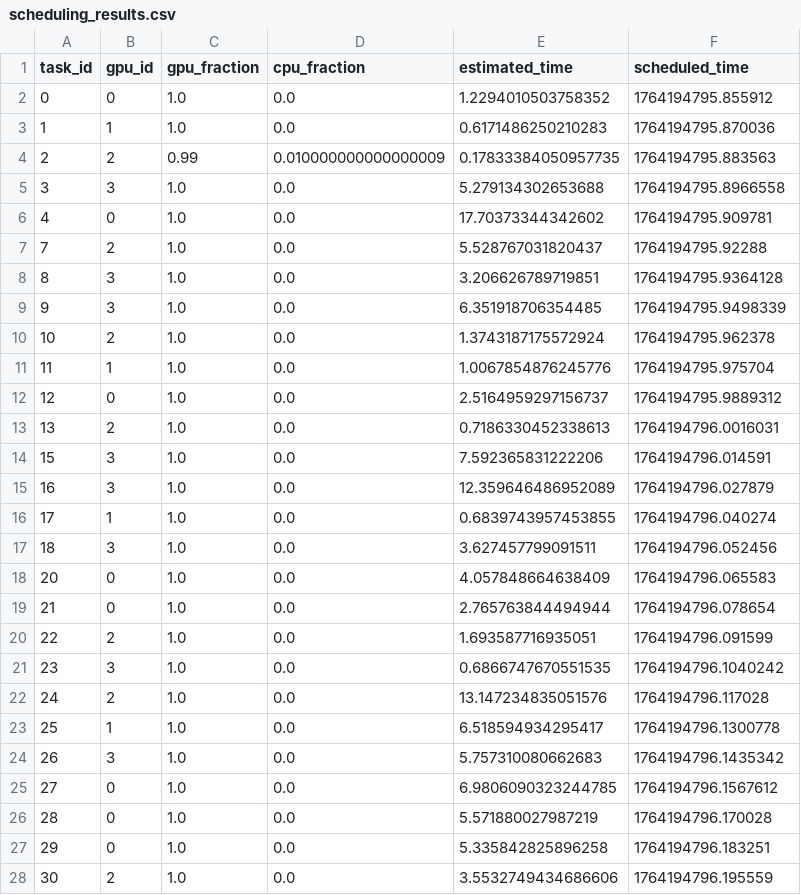
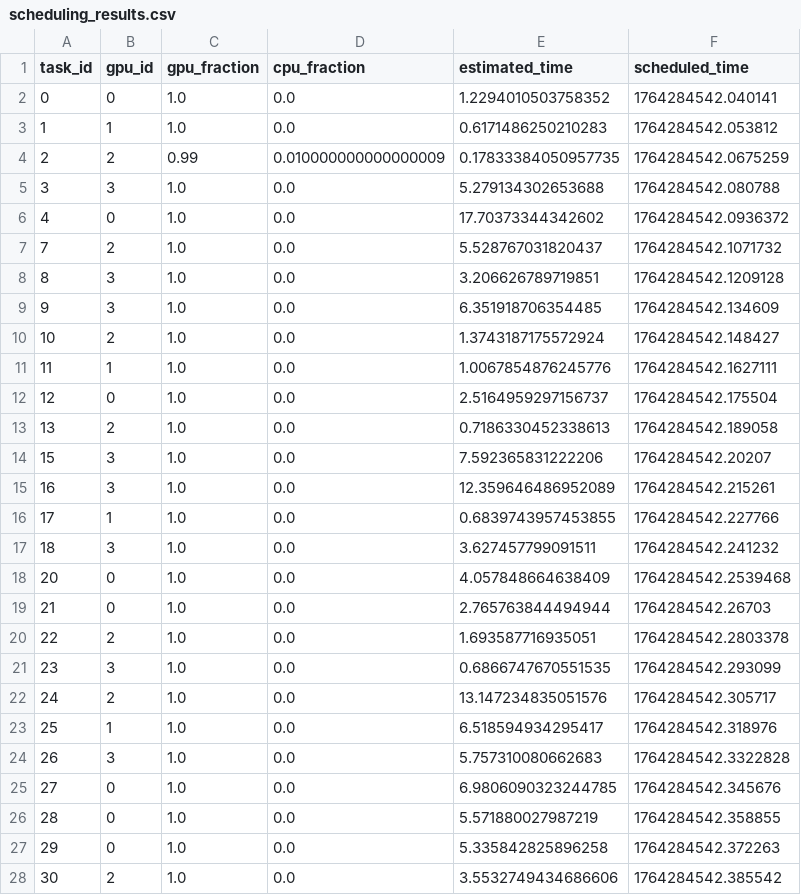
Before and after one commit to anurag2796/hybrid-ml-scheduler, a CSV file: data/results/scheduling_results.csv, drawn as a sheet; only a part is shown; the diff covers the shown part only.

```diff
--- a/data/results/scheduling_results.csv
+++ b/data/results/scheduling_results.csv
@@ -1,28 +1,28 @@
 task_id,gpu_id,gpu_fraction,cpu_fraction,estimated_time,scheduled_time
-0,0,1.0,0.0,1.2294010503758352,1764194795.855912
-1,1,1.0,0.0,0.6171486250210283,1764194795.870036
-2,2,0.99,0.010000000000000009,0.17833384050957735,1764194795.883563
-3,3,1.0,0.0,5.279134302653688,1764194795.8966558
-4,0,1.0,0.0,17.70373344342602,1764194795.909781
-7,2,1.0,0.0,5.528767031820437,1764194795.92288
-8,3,1.0,0.0,3.206626789719851,1764194795.9364128
-9,3,1.0,0.0,6.351918706354485,1764194795.9498339
-10,2,1.0,0.0,1.3743187175572924,1764194795.962378
-11,1,1.0,0.0,1.0067854876245776,1764194795.975704
-12,0,1.0,0.0,2.5164959297156737,1764194795.9889312
-13,2,1.0,0.0,0.7186330452338613,1764194796.0016031
-15,3,1.0,0.0,7.592365831222206,1764194796.014591
-16,3,1.0,0.0,12.359646486952089,1764194796.027879
-17,1,1.0,0.0,0.6839743957453855,1764194796.040274
-18,3,1.0,0.0,3.627457799091511,1764194796.052456
-20,0,1.0,0.0,4.057848664638409,1764194796.065583
-21,0,1.0,0.0,2.765763844494944,1764194796.078654
-22,2,1.0,0.0,1.693587716935051,1764194796.091599
-23,3,1.0,0.0,0.6866747670551535,1764194796.1040242
-24,2,1.0,0.0,13.147234835051576,1764194796.117028
-25,1,1.0,0.0,6.518594934295417,1764194796.1300778
-26,3,1.0,0.0,5.757310080662683,1764194796.1435342
-27,0,1.0,0.0,6.9806090323244785,1764194796.1567612
-28,0,1.0,0.0,5.571880027987219,1764194796.170028
-29,0,1.0,0.0,5.335842825896258,1764194796.183251
-30,2,1.0,0.0,3.5532749434686606,1764194796.195559
+0,0,1.0,0.0,1.2294010503758352,1764284542.040141
+1,1,1.0,0.0,0.6171486250210283,1764284542.053812
+2,2,0.99,0.010000000000000009,0.17833384050957735,1764284542.0675259
+3,3,1.0,0.0,5.279134302653688,1764284542.080788
+4,0,1.0,0.0,17.70373344342602,1764284542.0936372
+7,2,1.0,0.0,5.528767031820437,1764284542.1071732
+8,3,1.0,0.0,3.206626789719851,1764284542.1209128
+9,3,1.0,0.0,6.351918706354485,1764284542.134609
+10,2,1.0,0.0,1.3743187175572924,1764284542.148427
+11,1,1.0,0.0,1.0067854876245776,1764284542.1627111
+12,0,1.0,0.0,2.5164959297156737,1764284542.175504
+13,2,1.0,0.0,0.7186330452338613,1764284542.189058
+15,3,1.0,0.0,7.592365831222206,1764284542.20207
+16,3,1.0,0.0,12.359646486952089,1764284542.215261
+17,1,1.0,0.0,0.6839743957453855,1764284542.227766
+18,3,1.0,0.0,3.627457799091511,1764284542.241232
+20,0,1.0,0.0,4.057848664638409,1764284542.2539468
+21,0,1.0,0.0,2.765763844494944,1764284542.26703
+22,2,1.0,0.0,1.693587716935051,1764284542.2803378
+23,3,1.0,0.0,0.6866747670551535,1764284542.293099
+24,2,1.0,0.0,13.147234835051576,1764284542.305717
+25,1,1.0,0.0,6.518594934295417,1764284542.318976
+26,3,1.0,0.0,5.757310080662683,1764284542.3322828
+27,0,1.0,0.0,6.9806090323244785,1764284542.345676
+28,0,1.0,0.0,5.571880027987219,1764284542.358855
+29,0,1.0,0.0,5.335842825896258,1764284542.372263
+30,2,1.0,0.0,3.5532749434686606,1764284542.385542
```
Also changed, not shown: 73 edited cells elsewhere in this file, 29 other files.
